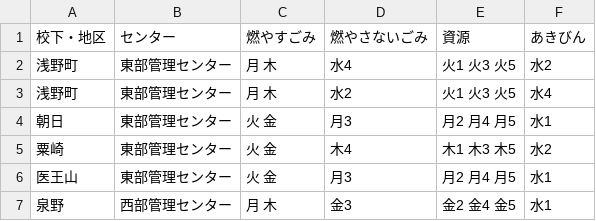
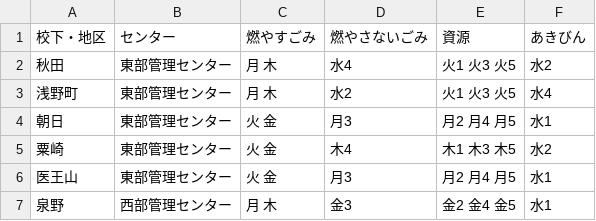
Before and after one commit to kazuya-suzuki-akita/5374, a CSV file: data/area_days.csv, drawn as a sheet; only a part is shown.

Commit message:
Update area_days.csv

```diff
--- a/data/area_days.csv
+++ b/data/area_days.csv
@@ -1,3 +1,3 @@
 校下・地区,センター,燃やすごみ,燃やさないごみ,資源,あきびん
-浅野町,東部管理センター,月 木,水4,火1 火3 火5,水2
+秋田,東部管理センター,月 木,水4,火1 火3 火5,水2
 浅野町,東部管理センター,月 木,水2,火1 火3 火5,水4
```
